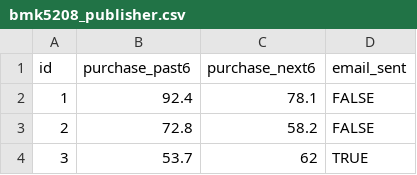
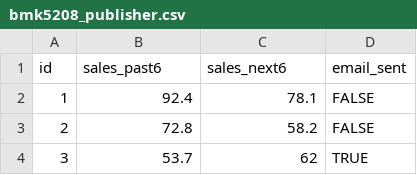
Before and after one commit to tchuang5/tchuang5.github.io, a CSV file: teaching/bmk5208/data/bmk5208_publisher.csv, drawn as a sheet; only a part is shown.

Commit message:
publisher_update2

```diff
--- a/teaching/bmk5208/data/bmk5208_publisher.csv
+++ b/teaching/bmk5208/data/bmk5208_publisher.csv
@@ -1,2 +1,2 @@
-"id","purchase_past6","purchase_next6","email_sent"
+"id","sales_past6","sales_next6","email_sent"
 1,92.4,78.1,FALSE
```
Also changed, not shown: 3 other files.
